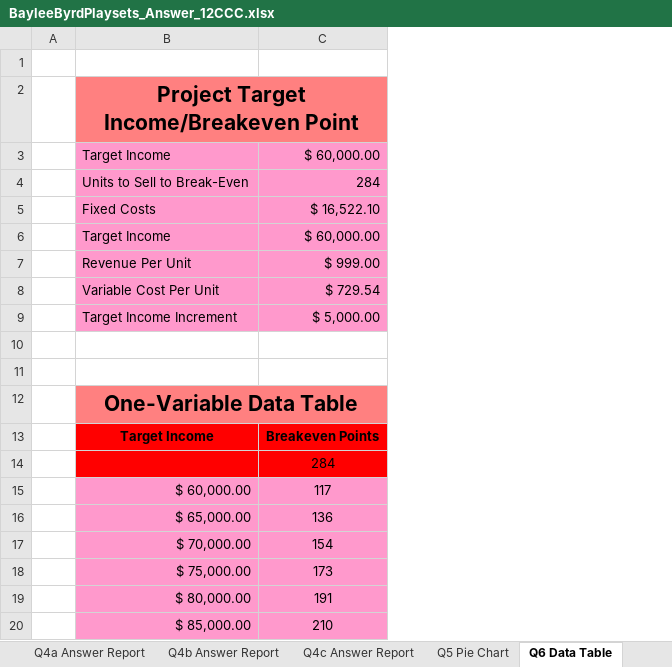
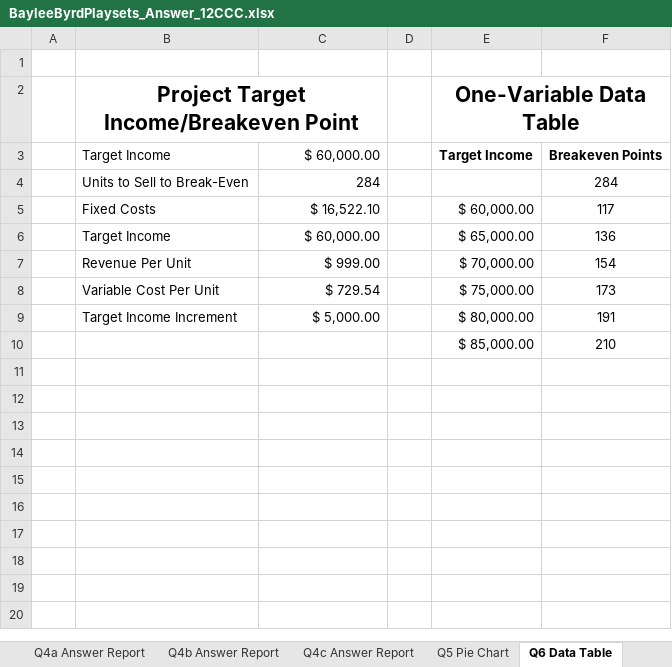
Before and after one commit to nguyentienphuc003svn/003.ThirdJobsProj, an Excel workbook: NonCodeProj(CBT)/BayleeByrdPlaysets/BayleeByrdPlaysets_Answer_12CCC.xlsx, sheet Q6 Data Table, drawn as a sheet; values as stored, in another font and other column widths than the file's, no borders; removed rows and columns are numbered as before the commit, all else as after; the diff names each change by its address in the sheet, - before the commit and + after, or states it on an @@ line.

```diff
--- a/NonCodeProj(CBT)/BayleeByrdPlaysets/BayleeByrdPlaysets_Answer_12CCC.xlsx (sheet Q6 Data Table)
+++ b/NonCodeProj(CBT)/BayleeByrdPlaysets/BayleeByrdPlaysets_Answer_12CCC.xlsx (sheet Q6 Data Table)
+column D, empty
+column E, rows 2-10: One-Variable Data Table | Target Income |  | $ 60,000.00 | $ 65,000.00 | $ 70,000.00 | $ 75,000.00 | $ 80,000.00 | $ 85,000.00
+column F, rows 3-10: Breakeven Points | 284 | 117 | 136 | 154 | 173 | 191 | 210
-B2:C2 fill: #FF8080
+B2:C2 fill: none
-B3:C9 fill: #FF99CC
+B3:C9 fill: none
-row 10: (empty)
+row 10:  |  |  |  | $ 85,000.00 | 210
-row 11: (empty)
-row 12:  | One-Variable Data Table
-row 13:  | Target Income | Breakeven Points
-row 14:  |  | 284
-row 15:  | $ 60,000.00 | 117
-row 16:  | $ 65,000.00 | 136
-row 17:  | $ 70,000.00 | 154
-row 18:  | $ 75,000.00 | 173
-row 19:  | $ 80,000.00 | 191
-row 20:  | $ 85,000.00 | 210
```
Also changed, not shown: sheet Question1, sheet Question2, sheet Question3, sheet Q4c Answer Report, sheet Q4a Answer Report, sheet Q4b Answer Report, formulas that keep their value, charts or pictures, 1 other file.
